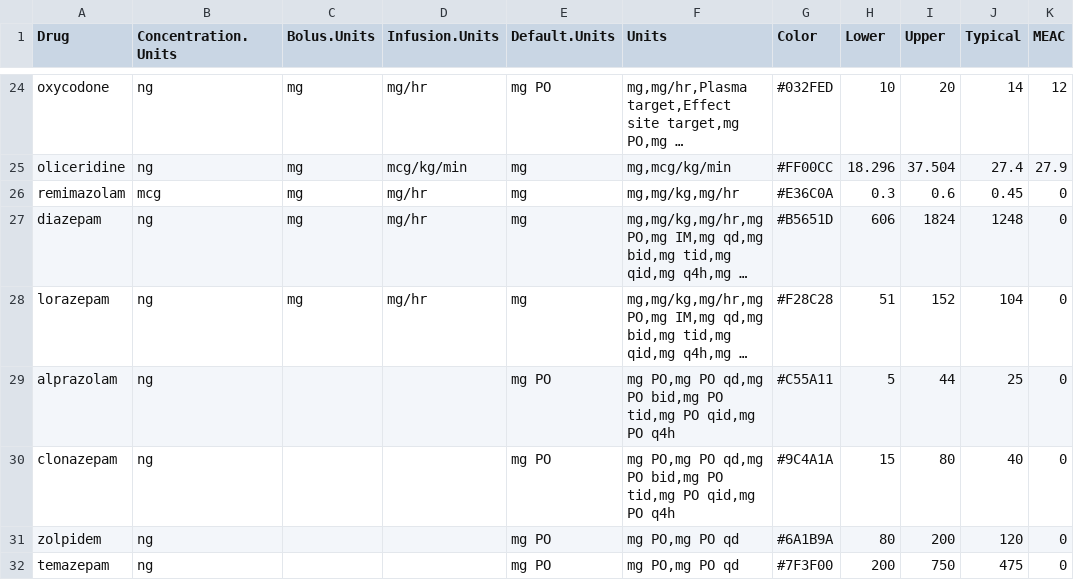
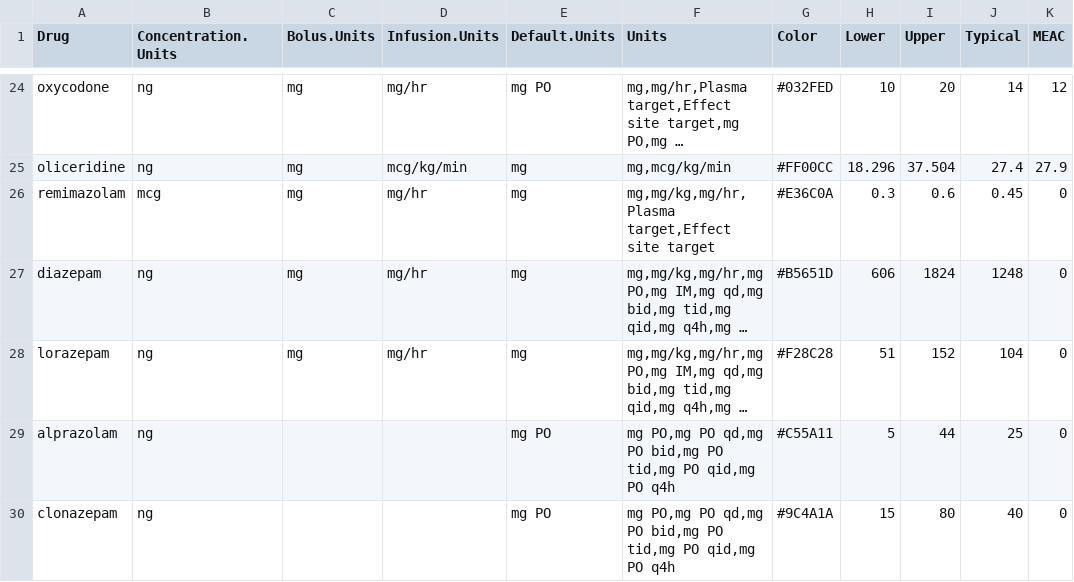
Before and after one commit to StevenLShafer/stanpumpR, a CSV file: inst/extdata/drugDefaults_global.csv, drawn as a sheet; only a part is shown, gaps mark what is left out; the shorter side is filled out with more unchanged rows; long unchanged cells end in …; the diff names each change by its address in the sheet, - before the commit and + after, or states it on an @@ line.

```diff
--- a/inst/extdata/drugDefaults_global.csv
+++ b/inst/extdata/drugDefaults_global.csv
-F26 (Units): mg,mg/kg,mg/hr
+F26 (Units): mg,mg/kg,mg/hr,Plasma target,Effect site target
```
Also changed, not shown: 5 other files.
